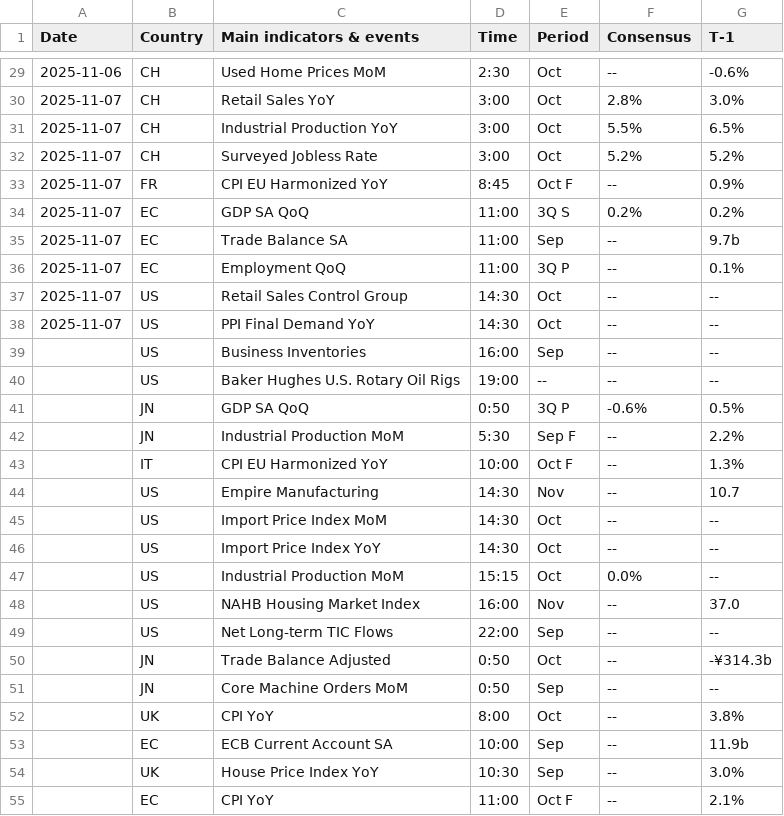
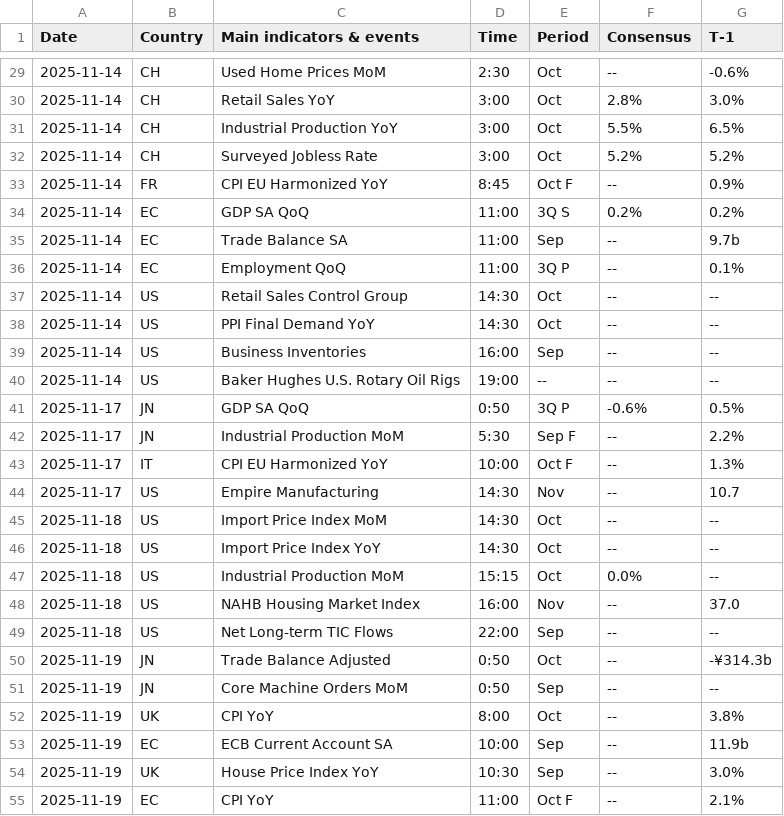
Before and after one commit to JulienHoarauEngie/EnergyScan, a CSV file: CalendarDaily.csv, drawn as a sheet; only a part is shown, gaps mark what is left out; the diff covers the shown part only.

```diff
--- a/CalendarDaily.csv
+++ b/CalendarDaily.csv
@@ -29,27 +29,27 @@
-2025-11-06,CH,Used Home Prices MoM,2:30,Oct,     --,-0.6%
-2025-11-07,CH,Retail Sales YoY,3:00,Oct,2.8%,3.0%
-2025-11-07,CH,Industrial Production YoY,3:00,Oct,5.5%,6.5%
-2025-11-07,CH,Surveyed Jobless Rate,3:00,Oct,5.2%,5.2%
-2025-11-07,FR,CPI EU Harmonized YoY,8:45,Oct F,     --,0.9%
-2025-11-07,EC,GDP SA QoQ,11:00,3Q S,0.2%,0.2%
-2025-11-07,EC,Trade Balance SA,11:00,Sep,     --,9.7b
-2025-11-07,EC,Employment QoQ,11:00,3Q P,     --,0.1%
-2025-11-07,US,Retail Sales Control Group,14:30,Oct,     --,     --
-2025-11-07,US,PPI Final Demand YoY,14:30,Oct,     --,     --
-,US,Business Inventories,16:00,Sep,     --,     --
-,US,Baker Hughes U.S. Rotary Oil Rigs,19:00,--,     --,     --
-,JN,GDP SA QoQ,0:50,3Q P,-0.6%,0.5%
-,JN,Industrial Production MoM,5:30,Sep F,     --,2.2%
-,IT,CPI EU Harmonized YoY,10:00,Oct F,     --,1.3%
-,US,Empire Manufacturing,14:30,Nov,     --,10.7
-,US,Import Price Index MoM,14:30,Oct,     --,     --
-,US,Import Price Index YoY,14:30,Oct,     --,     --
-,US,Industrial Production MoM,15:15,Oct,0.0%,     --
-,US,NAHB Housing Market Index,16:00,Nov,     --,37.0
-,US,Net Long-term TIC Flows,22:00,Sep,     --,     --
-,JN,Trade Balance Adjusted,0:50,Oct,     --,-¥314.3b
-,JN,Core Machine Orders MoM,0:50,Sep,--,--
-,UK,CPI YoY,8:00,Oct,     --,3.8%
-,EC,ECB Current Account SA,10:00,Sep,     --,11.9b
-,UK,House Price Index YoY,10:30,Sep,     --,3.0%
-,EC,CPI YoY,11:00,Oct F,     --,2.1%
+2025-11-14,CH,Used Home Prices MoM,2:30,Oct,     --,-0.6%
+2025-11-14,CH,Retail Sales YoY,3:00,Oct,2.8%,3.0%
+2025-11-14,CH,Industrial Production YoY,3:00,Oct,5.5%,6.5%
+2025-11-14,CH,Surveyed Jobless Rate,3:00,Oct,5.2%,5.2%
+2025-11-14,FR,CPI EU Harmonized YoY,8:45,Oct F,     --,0.9%
+2025-11-14,EC,GDP SA QoQ,11:00,3Q S,0.2%,0.2%
+2025-11-14,EC,Trade Balance SA,11:00,Sep,     --,9.7b
+2025-11-14,EC,Employment QoQ,11:00,3Q P,     --,0.1%
+2025-11-14,US,Retail Sales Control Group,14:30,Oct,     --,     --
+2025-11-14,US,PPI Final Demand YoY,14:30,Oct,     --,     --
+2025-11-14,US,Business Inventories,16:00,Sep,     --,     --
+2025-11-14,US,Baker Hughes U.S. Rotary Oil Rigs,19:00,--,     --,     --
+2025-11-17,JN,GDP SA QoQ,0:50,3Q P,-0.6%,0.5%
+2025-11-17,JN,Industrial Production MoM,5:30,Sep F,     --,2.2%
+2025-11-17,IT,CPI EU Harmonized YoY,10:00,Oct F,     --,1.3%
+2025-11-17,US,Empire Manufacturing,14:30,Nov,     --,10.7
+2025-11-18,US,Import Price Index MoM,14:30,Oct,     --,     --
+2025-11-18,US,Import Price Index YoY,14:30,Oct,     --,     --
+2025-11-18,US,Industrial Production MoM,15:15,Oct,0.0%,     --
+2025-11-18,US,NAHB Housing Market Index,16:00,Nov,     --,37.0
+2025-11-18,US,Net Long-term TIC Flows,22:00,Sep,     --,     --
+2025-11-19,JN,Trade Balance Adjusted,0:50,Oct,     --,-¥314.3b
+2025-11-19,JN,Core Machine Orders MoM,0:50,Sep,--,--
+2025-11-19,UK,CPI YoY,8:00,Oct,     --,3.8%
+2025-11-19,EC,ECB Current Account SA,10:00,Sep,     --,11.9b
+2025-11-19,UK,House Price Index YoY,10:30,Sep,     --,3.0%
+2025-11-19,EC,CPI YoY,11:00,Oct F,     --,2.1%
```
Also changed, not shown: 63 edited cells elsewhere in this file.
